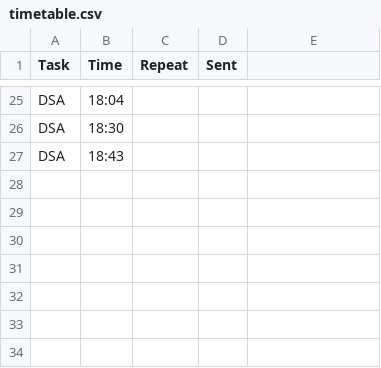
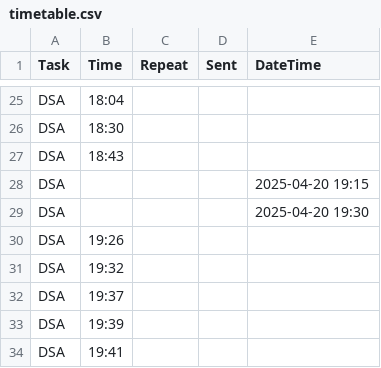
Before and after one commit to rajan1602/LocalRepo, a CSV file: timetable.csv, drawn as a sheet; only a part is shown, gaps mark what is left out; the diff names each change by its address in the sheet, - before the commit and + after, or states it on an @@ line.

```diff
--- a/timetable.csv
+++ b/timetable.csv
-E1: (empty)
+E1: DateTime
+row 28: DSA |  |  |  | 2025-04-20 19:15
+row 29: DSA |  |  |  | 2025-04-20 19:30
+row 30: DSA | 19:26
+row 31: DSA | 19:32
+row 32: DSA | 19:37
+row 33: DSA | 19:39
+row 34: DSA | 19:41
```
Also changed, not shown: 2 other files.
